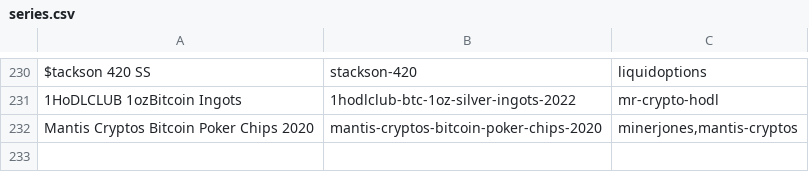
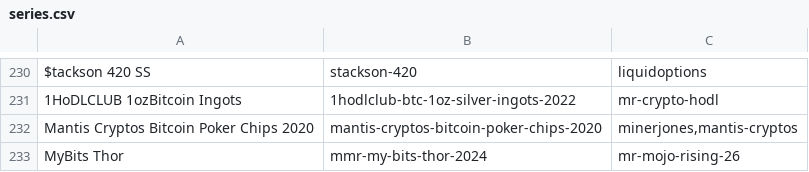
Before and after one commit to RaghavSood/collectibles, a CSV file: storage/sqlite/migrations/seeds/series.csv, drawn as a sheet; only a part is shown, gaps mark what is left out.

Commit message:
seeds: MyBits thor

```diff
--- a/storage/sqlite/migrations/seeds/series.csv
+++ b/storage/sqlite/migrations/seeds/series.csv
@@ -232 +232,2 @@ $tackson 420 SS,stackson-420,liquidoptions
 Mantis Cryptos Bitcoin Poker Chips 2020,mantis-cryptos-bitcoin-poker-chips-2020,"minerjones,mantis-cryptos"
+MyBits Thor,mmr-my-bits-thor-2024,mr-mojo-rising-26
```
